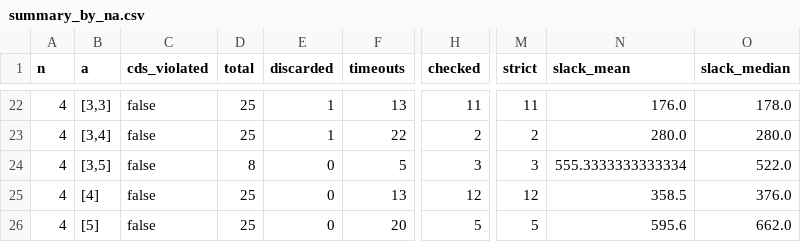
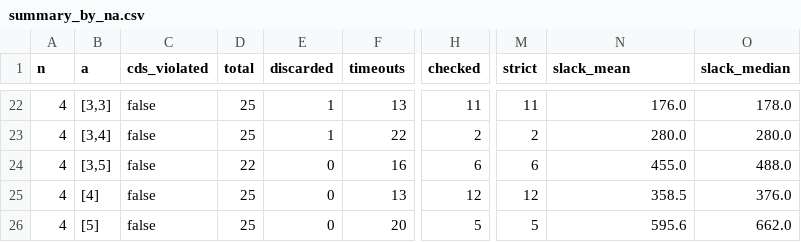
Before and after one commit to JuanCaGC/LPPCheck.jl, a CSV file: results/cltn/summary_by_na.csv, drawn as a sheet; only a part is shown, gaps mark what is left out; the diff names each change by its address in the sheet, - before the commit and + after, or states it on an @@ line.

```diff
--- a/results/cltn/summary_by_na.csv
+++ b/results/cltn/summary_by_na.csv
-D24 (total): 8
+D24 (total): 22
-F24 (timeouts): 5
+F24 (timeouts): 16
-H24 (checked): 3
+H24 (checked): 6
-M24 (strict): 3
+M24 (strict): 6
-N24 (slack_mean): 555.3333333333334
+N24 (slack_mean): 455.0
-O24 (slack_median): 522.0
+O24 (slack_median): 488.0
```
Also changed, not shown: results/cltn/summary.csv, 6 other files.
